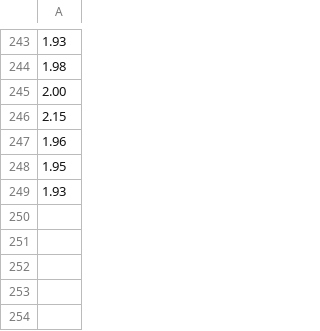
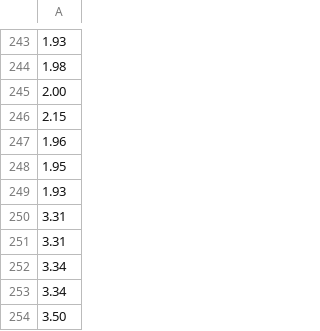
Before and after one commit to Abdelmohsenn/P2P_ImageSharing, a CSV file: Server/server1_encryption_times.csv, drawn as a sheet; only a part is shown, gaps mark what is left out; the diff names each change by its address in the sheet, - before the commit and + after, or states it on an @@ line.

```diff
--- a/Server/server1_encryption_times.csv
+++ b/Server/server1_encryption_times.csv
+row 250: 3.31
+row 251: 3.31
+row 252: 3.34
+row 253: 3.34
+row 254: 3.50
```
Also changed, not shown: 9 other files.
